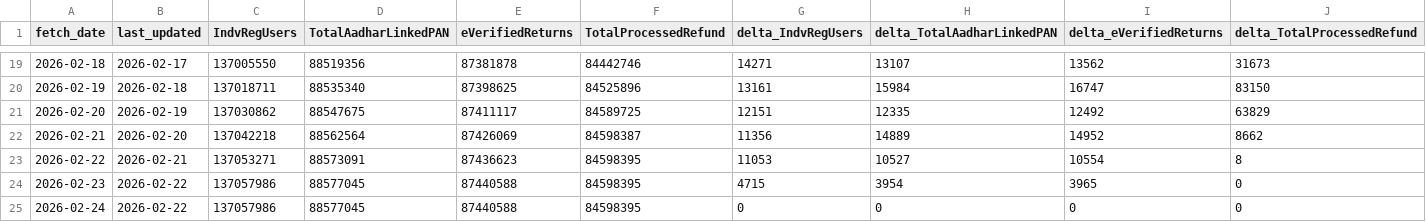
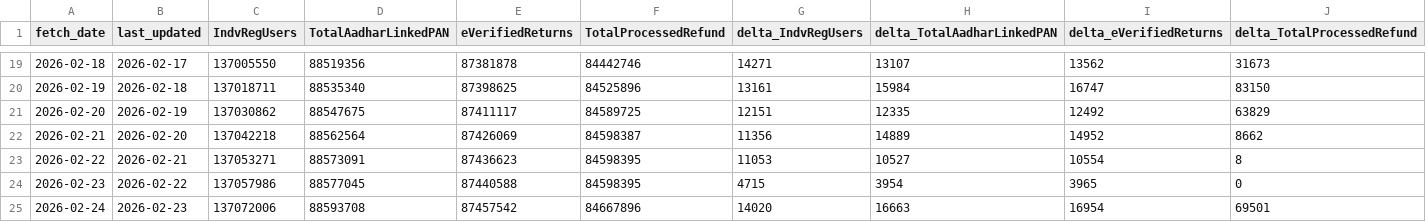
Before and after one commit to kartikeyrajvaidya/itr-daily-updates, a CSV file: data/daily.csv, drawn as a sheet; only a part is shown, gaps mark what is left out.

```diff
--- a/data/daily.csv
+++ b/data/daily.csv
@@ -24,2 +24,2 @@ fetch_date,last_updated,IndvRegUsers,TotalAadharLinkedPAN,eVerifiedReturns,Total
 2026-02-23,2026-02-22,137057986,88577045,87440588,84598395,4715,3954,3965,0
-2026-02-24,2026-02-22,137057986,88577045,87440588,84598395,0,0,0,0
+2026-02-24,2026-02-23,137072006,88593708,87457542,84667896,14020,16663,16954,69501
```
Also changed, not shown: data/raw_dump.csv, 1 other file.
